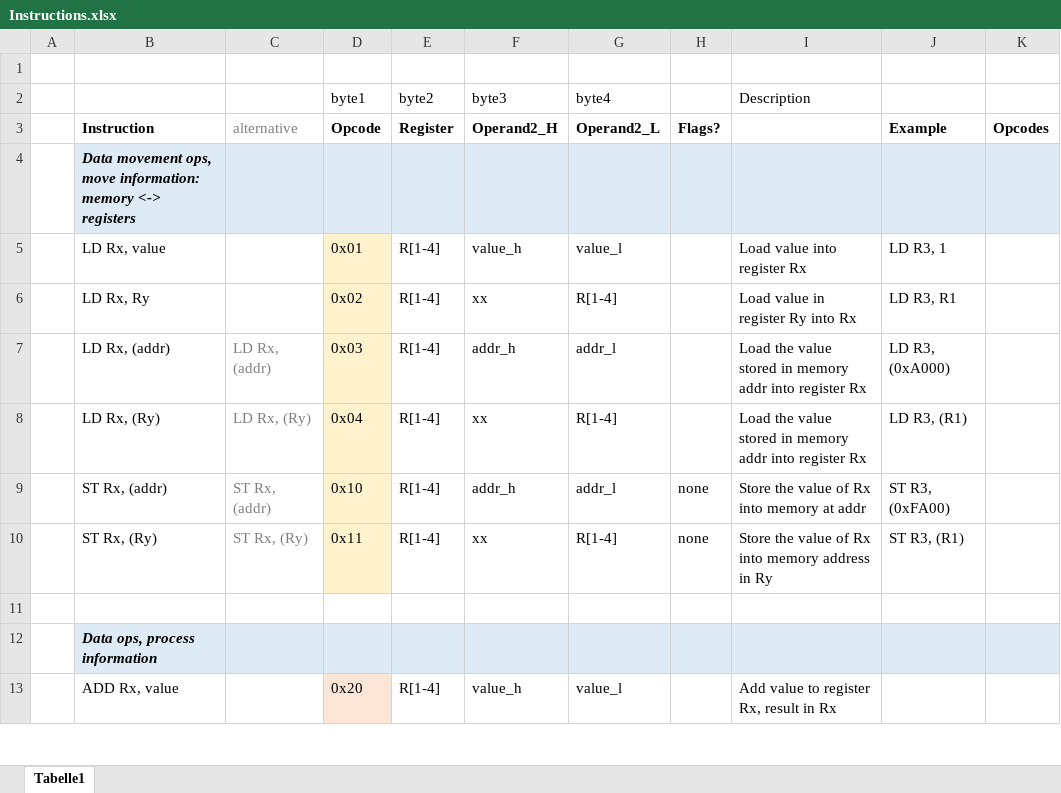
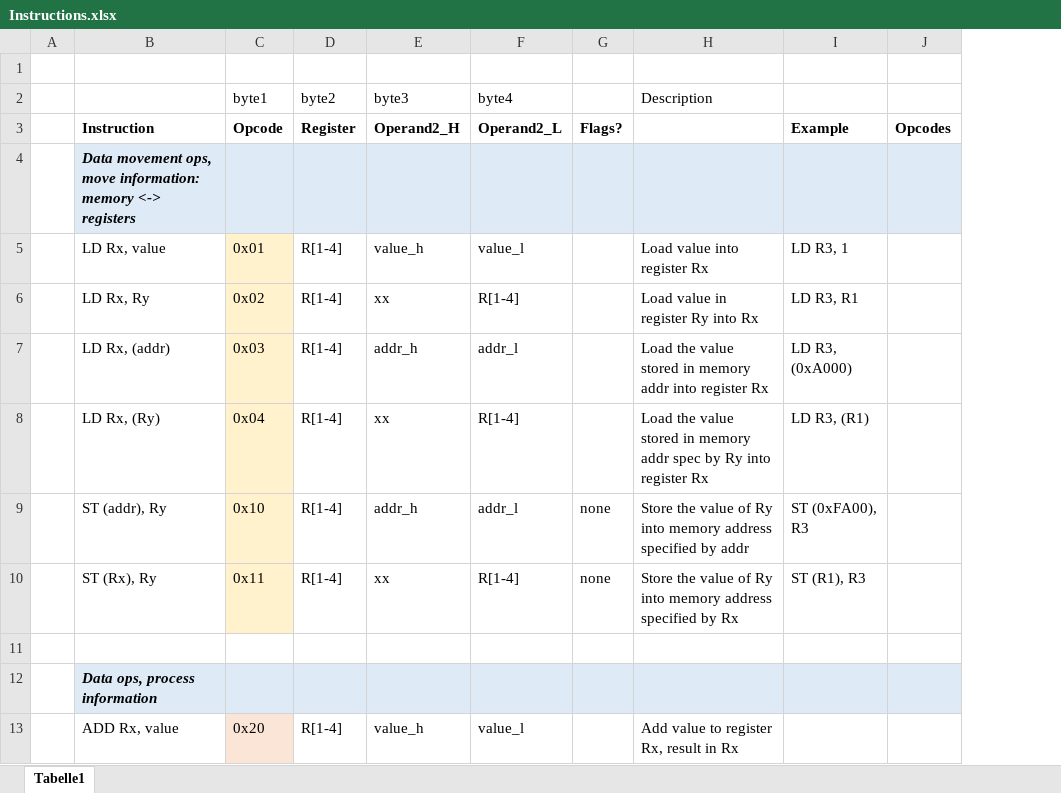
Before and after one commit to drollik/mcu_emu, an Excel workbook: doc/Instructions.xlsx, sheet Tabelle1, drawn as a sheet; only a part is shown; values as stored, in another font and other column widths than the file's, no borders; removed rows and columns are numbered as before the commit, all else as after; the diff covers the shown part only; the diff names each change by its address in the sheet, - before the commit and + after, or states it on an @@ line.

Commit message:
(1) project restructured: all files grouped into folders (2) introduced unit tests for some modules, others still missing (3) added doc folder and readme
Signed-off-by: Oliver Kasten <oliver.kasten@hslu.ch>

```diff
--- a/doc/Instructions.xlsx (sheet Tabelle1)
+++ b/doc/Instructions.xlsx (sheet Tabelle1)
-column C, rows 3-10: alternative |  |  |  | LD Rx, (addr) | LD Rx, (Ry) | ST Rx, (addr) | ST Rx, (Ry)
-H8 (Description): …memory addr into register…
+H8 (Description): …memory addr spec by Ry into register…
-B9: ST Rx, (addr)
+B9: ST (addr), Ry
-H9 (Description): …value of Rx into memory at addr
+H9 (Description): …value of Ry into memory address specified by addr
-I9: ST R3, (0xFA00)
+I9: ST (0xFA00), R3
-B10: ST Rx, (Ry)
+B10: ST (Rx), Ry
-H10 (Description): …value of Rx into memory address in Ry
+H10 (Description): …value of Ry into memory address specified by Rx
-I10: ST R3, (R1)
+I10: ST (R1), R3
```
Also changed, not shown: 9 added rows, 1 removed row and 5 edited cells elsewhere in this sheet, 34 other files.
